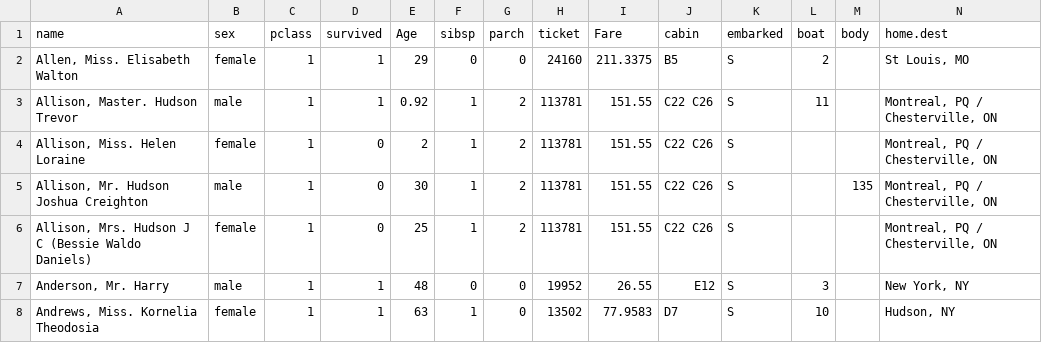
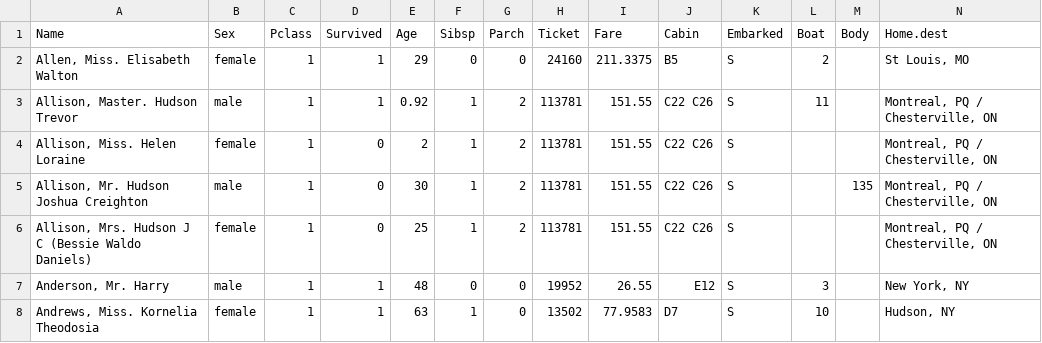
Before and after one commit to lzhq20190629/titanic, a CSV file: titanic.csv, drawn as a sheet; only a part is shown.

Commit message:
Add files via upload

```diff
--- a/titanic.csv
+++ b/titanic.csv
@@ -1,2 +1,2 @@
-name,sex,pclass,survived,Age,sibsp,parch,ticket,Fare,cabin,embarked,boat,body,home.dest
+Name,Sex,Pclass,Survived,Age,Sibsp,Parch,Ticket,Fare,Cabin,Embarked,Boat,Body,Home.dest
 "Allen, Miss. Elisabeth Walton",female,1,1,29,0,0,24160,211.3375,B5,S,2,,"St Louis, MO"
```
